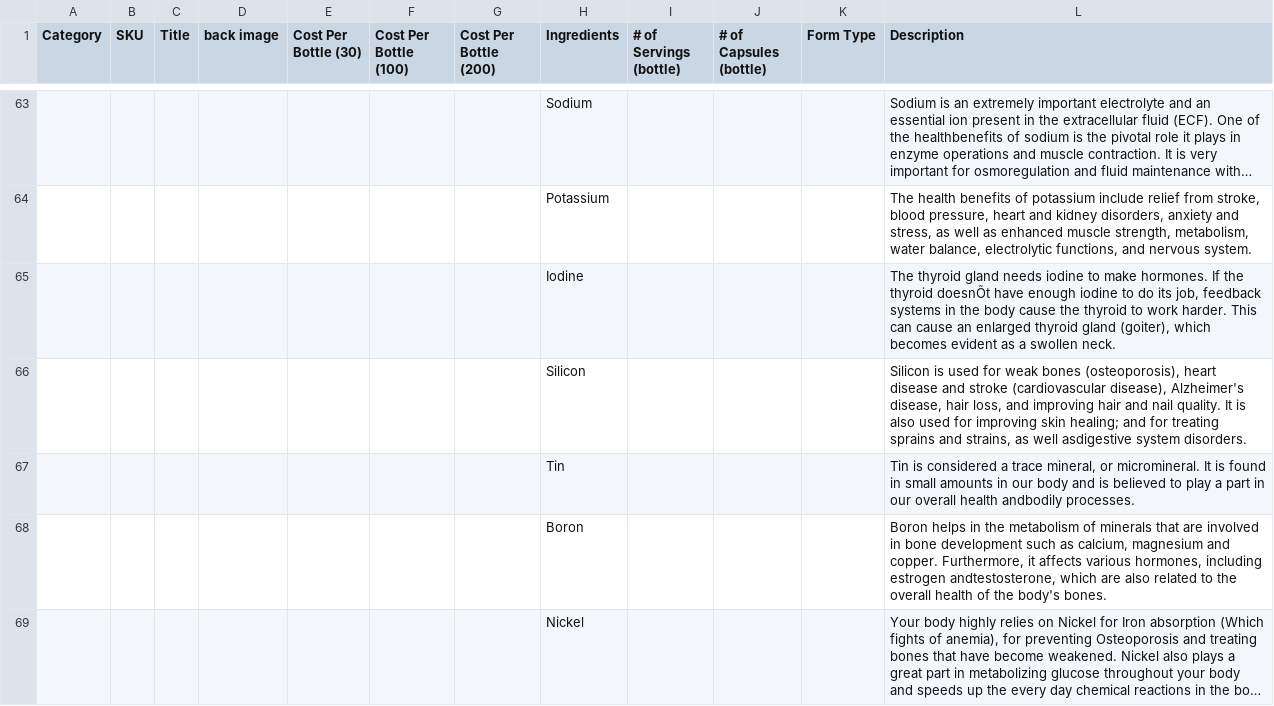
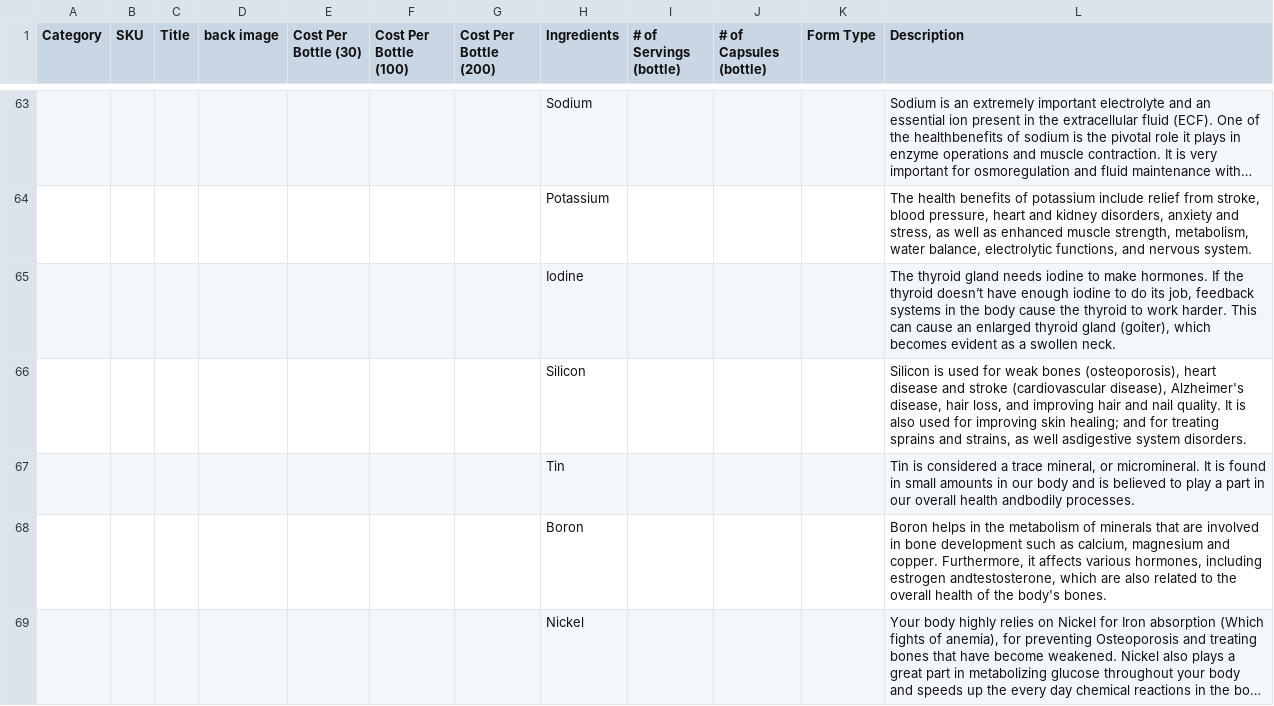
Before and after one commit to amatthi/Genesus, a CSV file: storage/csv/Genesus Data & Formula's - Input Data Sheet.csv, drawn as a sheet; only a part is shown, gaps mark what is left out; long unchanged cells end in …; the diff covers the shown part only; the diff names each change by its address in the sheet, - before the commit and + after, or states it on an @@ line.

Commit message:
csv

```diff
--- a/storage/csv/Genesus Data & Formula's - Input Data Sheet.csv
+++ b/storage/csv/Genesus Data & Formula's - Input Data Sheet.csv
-L65 (Description): …the thyroid doesnÕt have enough…
+L65 (Description): …the thyroid doesn’t have enough…
```
Also changed, not shown: 3 edited cells elsewhere in this file.
